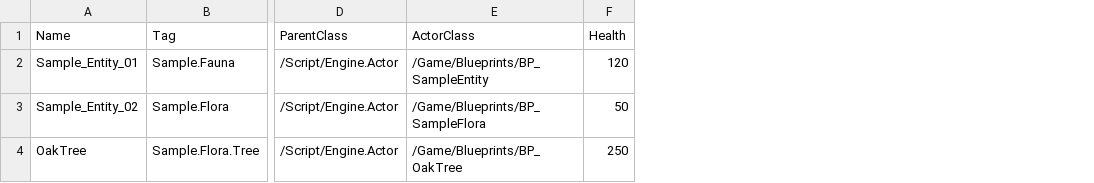
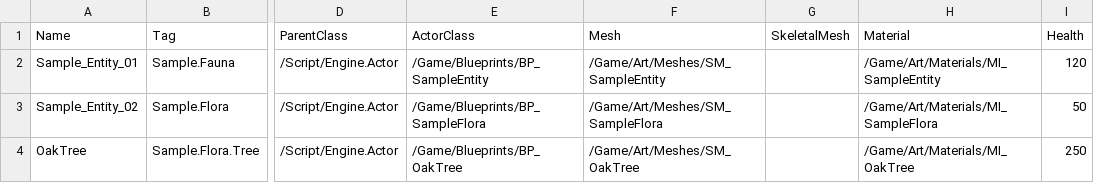
Before and after one commit to DanielAcourt/Wisps58, a CSV file: Plugins/UniversalDataImporter/Resources/SampleTemplates/SampleSpeciesTemplate.csv, drawn as a sheet; only a part is shown, gaps mark what is left out; the diff names each change by its address in the sheet, - before the commit and + after, or states it on an @@ line.

```diff
--- a/Plugins/UniversalDataImporter/Resources/SampleTemplates/SampleSpeciesTemplate.csv
+++ b/Plugins/UniversalDataImporter/Resources/SampleTemplates/SampleSpeciesTemplate.csv
+column F (Mesh), rows 2-4: /Game/Art/Meshes/SM_SampleEntity | /Game/Art/Meshes/SM_SampleFlora | /Game/Art/Meshes/SM_OakTree
+column G (SkeletalMesh), empty
+column H (Material), rows 2-4: /Game/Art/Materials/MI_SampleEntity | /Game/Art/Materials/MI_SampleFlora | /Game/Art/Materials/MI_OakTree
```
Also changed, not shown: 3 other files.
